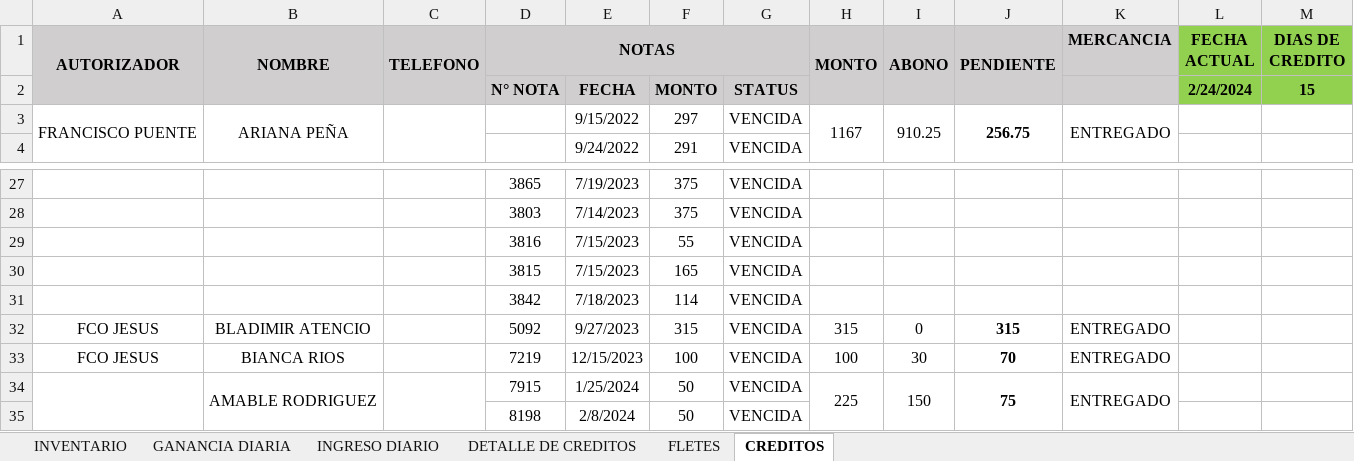
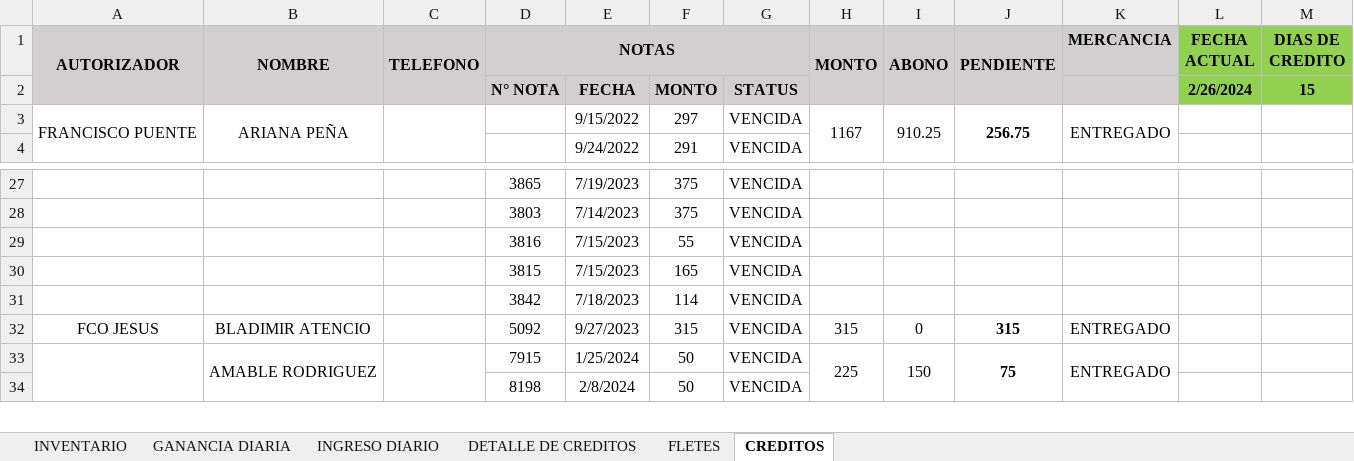
Before and after one commit to JPuente25/Proinca, an Excel workbook: LISTA DE PRODUCTOS PROINCA.xlsx, sheet CREDITOS, drawn as a sheet; only a part is shown, gaps mark what is left out; values as stored, in another font and other column widths than the file's, no borders; conditional formats not drawn; the diff names each change by its address in the sheet, - before the commit and + after, or states it on an @@ line.

```diff
--- a/LISTA DE PRODUCTOS PROINCA.xlsx (sheet CREDITOS)
+++ b/LISTA DE PRODUCTOS PROINCA.xlsx (sheet CREDITOS)
-L2 (FECHA ACTUAL): 2/24/2024
+L2 (FECHA ACTUAL): 2/26/2024
-row 33: FCO JESUS | BIANCA RIOS |  | 7219 | 12/15/2023 | 100 | VENCIDA | 100 | 30 | 70 | ENTREGADO
```
Also changed, not shown: sheet DETALLE DE CREDITOS, sheet GANANCIA DIARIA, sheet INGRESO DIARIO.
